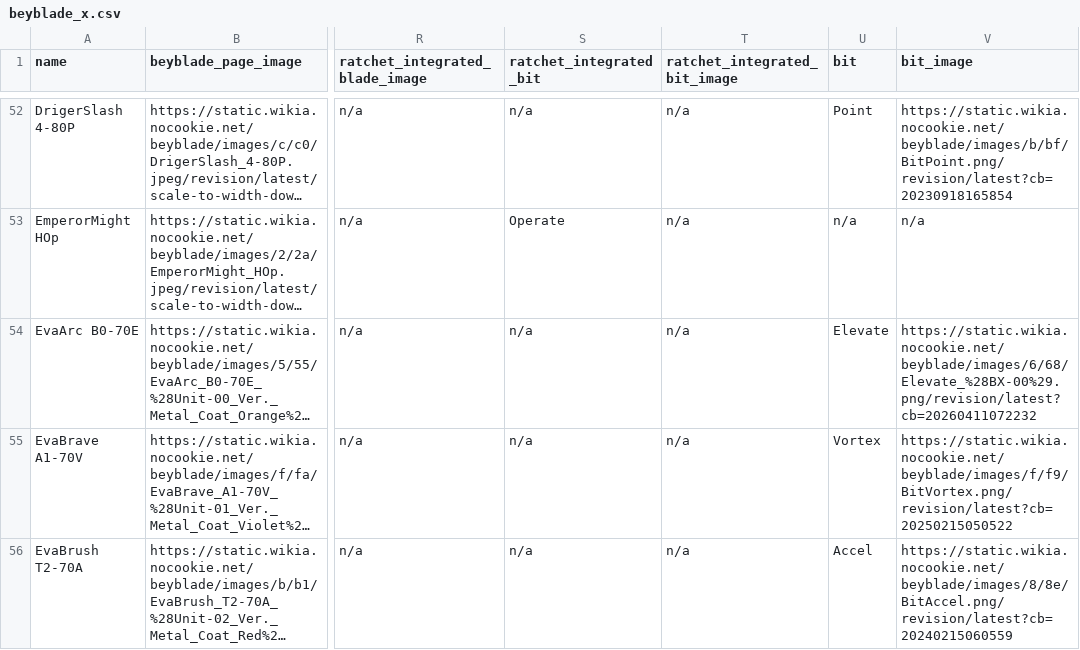
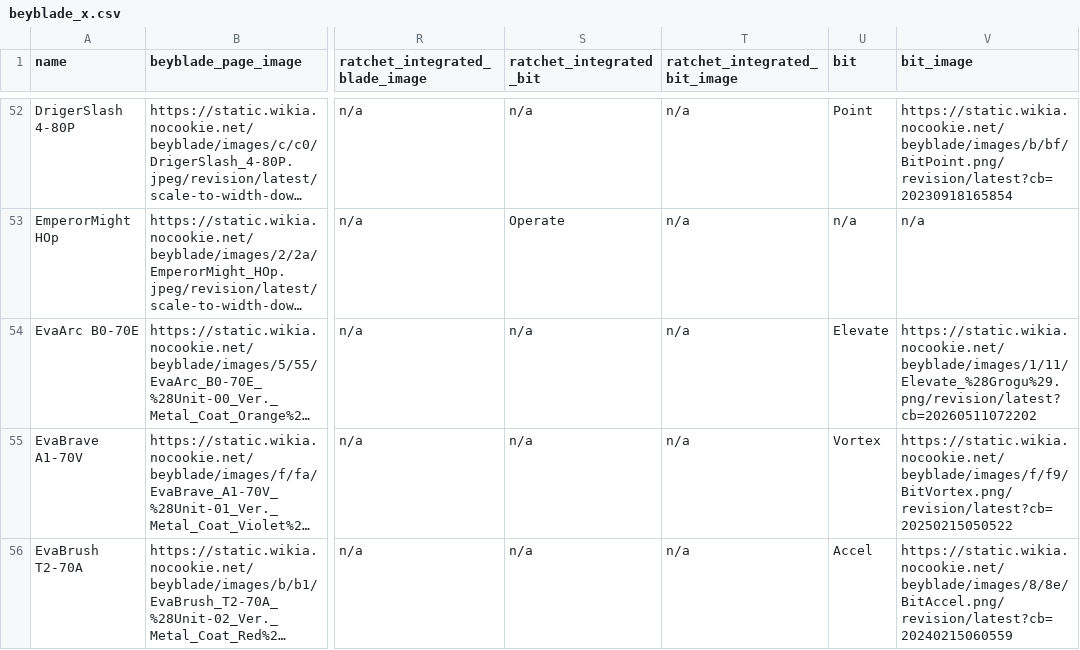
Before and after one commit to OneDime/Software-Beyblade, a CSV file: beyblade_x.csv, drawn as a sheet; only a part is shown, gaps mark what is left out; long unchanged cells end in …; the diff covers the shown part only; the diff names each change by its address in the sheet, - before the commit and + after, or states it on an @@ line.

```diff
--- a/beyblade_x.csv
+++ b/beyblade_x.csv
-V54 (bit_image): https://static.wikia.nocookie.net/beyblade/images/6/68/Elevate_%28BX-00%29.png/revision/latest?cb=20260411072232
+V54 (bit_image): https://static.wikia.nocookie.net/beyblade/images/1/11/Elevate_%28Grogu%29.png/revision/latest?cb=20260511072202
```
Also changed, not shown: 6 edited cells elsewhere in this file, 2 other files.
